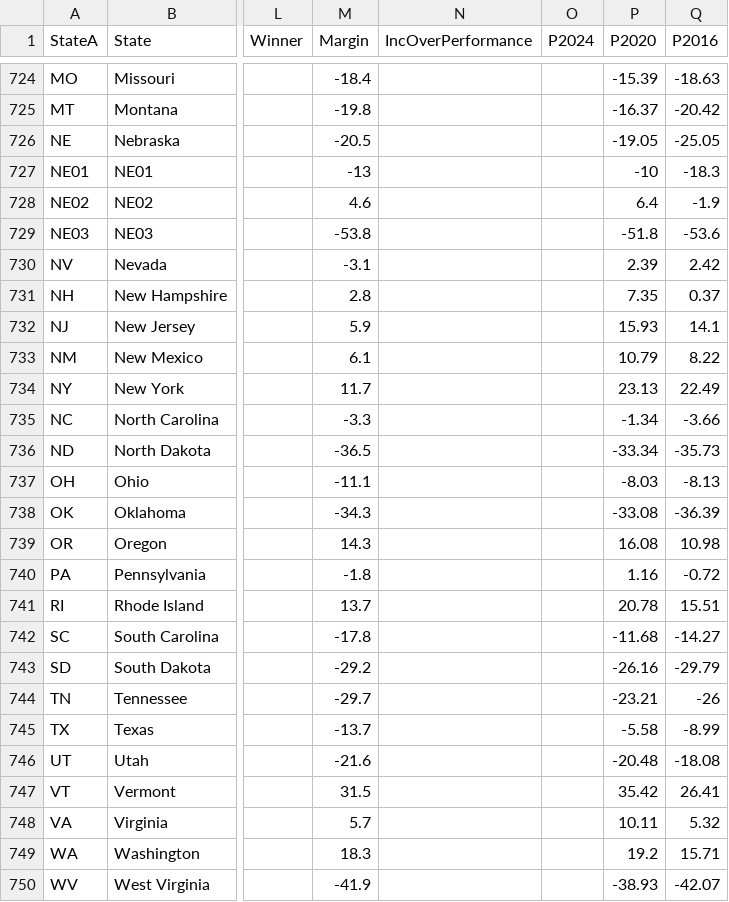
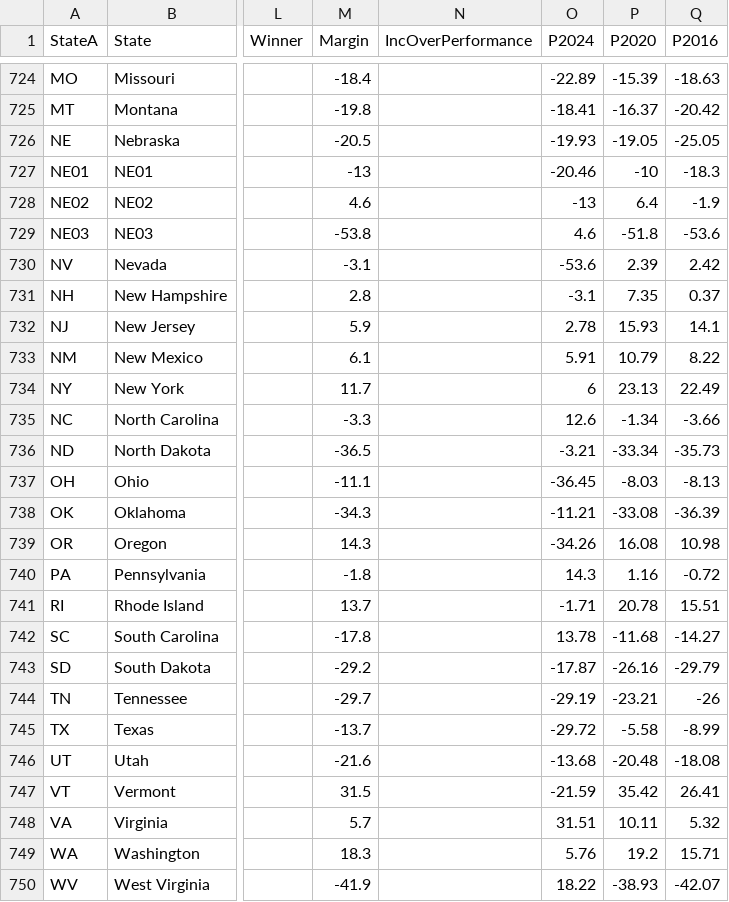
Before and after one commit to ElectionMap-lol/electionmap, a CSV file: ModelData/ElectionsData.csv, drawn as a sheet; only a part is shown, gaps mark what is left out; the diff covers the shown part only; the diff names each change by its address in the sheet, - before the commit and + after, or states it on an @@ line.

```diff
--- a/ModelData/ElectionsData.csv
+++ b/ModelData/ElectionsData.csv
-O724 (P2024): (empty)
+O724 (P2024): -22.89
-O725 (P2024): (empty)
+O725 (P2024): -18.41
-O726 (P2024): (empty)
+O726 (P2024): -19.93
-O727 (P2024): (empty)
+O727 (P2024): -20.46
-O728 (P2024): (empty)
+O728 (P2024): -13
-O729 (P2024): (empty)
+O729 (P2024): 4.6
-O730 (P2024): (empty)
+O730 (P2024): -53.6
-O731 (P2024): (empty)
+O731 (P2024): -3.1
-O732 (P2024): (empty)
+O732 (P2024): 2.78
-O733 (P2024): (empty)
+O733 (P2024): 5.91
-O734 (P2024): (empty)
+O734 (P2024): 6
-O735 (P2024): (empty)
+O735 (P2024): 12.6
-O736 (P2024): (empty)
+O736 (P2024): -3.21
-O737 (P2024): (empty)
+O737 (P2024): -36.45
-O738 (P2024): (empty)
+O738 (P2024): -11.21
-O739 (P2024): (empty)
+O739 (P2024): -34.26
-O740 (P2024): (empty)
+O740 (P2024): 14.3
-O741 (P2024): (empty)
+O741 (P2024): -1.71
-O742 (P2024): (empty)
+O742 (P2024): 13.78
-O743 (P2024): (empty)
+O743 (P2024): -17.87
-O744 (P2024): (empty)
+O744 (P2024): -29.19
-O745 (P2024): (empty)
+O745 (P2024): -29.72
-O746 (P2024): (empty)
+O746 (P2024): -13.68
-O747 (P2024): (empty)
+O747 (P2024): -21.59
-O748 (P2024): (empty)
+O748 (P2024): 31.51
-O749 (P2024): (empty)
+O749 (P2024): 5.76
-O750 (P2024): (empty)
+O750 (P2024): 18.22
```
Also changed, not shown: 3 removed rows and 34 edited cells elsewhere in this file.
